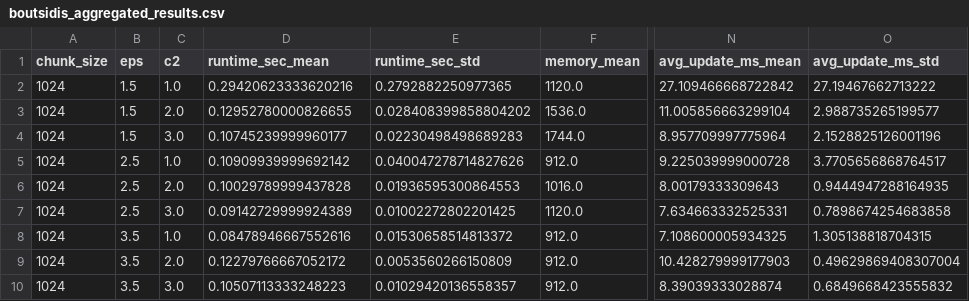
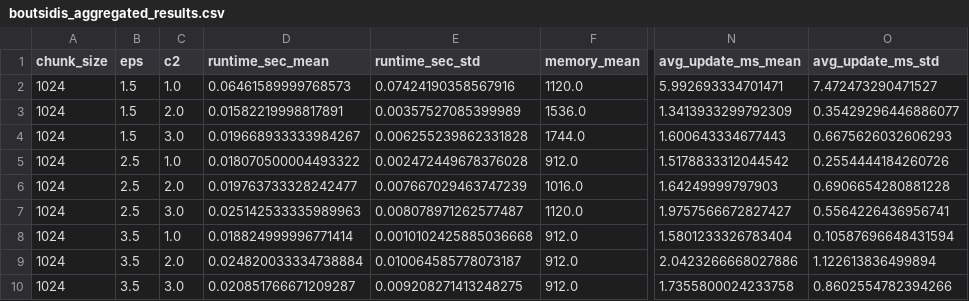
Before and after one commit to Revital09/Data_straeming_Algorithms_Final_Project, a CSV file: output/boutsidis_tuned/boutsidis_aggregated_results.csv, drawn as a sheet; only a part is shown, gaps mark what is left out; the diff names each change by its address in the sheet, - before the commit and + after, or states it on an @@ line.

```diff
--- a/output/boutsidis_tuned/boutsidis_aggregated_results.csv
+++ b/output/boutsidis_tuned/boutsidis_aggregated_results.csv
-D2 (runtime_sec_mean): 0.29420623333620216
+D2 (runtime_sec_mean): 0.06461589999768573
-E2 (runtime_sec_std): 0.2792882250977365
+E2 (runtime_sec_std): 0.07424190358567916
-N2 (avg_update_ms_mean): 27.109466668722842
+N2 (avg_update_ms_mean): 5.992693334701471
-O2 (avg_update_ms_std): 27.19467662713222
+O2 (avg_update_ms_std): 7.472473290471527
-D3 (runtime_sec_mean): 0.12952780000826655
+D3 (runtime_sec_mean): 0.01582219998817891
-E3 (runtime_sec_std): 0.028408399858804202
+E3 (runtime_sec_std): 0.00357527085399989
-N3 (avg_update_ms_mean): 11.005856663299104
+N3 (avg_update_ms_mean): 1.3413933299792309
-O3 (avg_update_ms_std): 2.988735265199577
+O3 (avg_update_ms_std): 0.35429296446886077
-D4 (runtime_sec_mean): 0.10745239999960177
+D4 (runtime_sec_mean): 0.019668933333984267
-E4 (runtime_sec_std): 0.02230498498689283
+E4 (runtime_sec_std): 0.006255239862331828
-N4 (avg_update_ms_mean): 8.957709997775964
+N4 (avg_update_ms_mean): 1.600643334677443
-O4 (avg_update_ms_std): 2.1528825126001196
+O4 (avg_update_ms_std): 0.6675626032606293
-D5 (runtime_sec_mean): 0.10909939999692142
+D5 (runtime_sec_mean): 0.018070500004493322
-E5 (runtime_sec_std): 0.040047278714827626
+E5 (runtime_sec_std): 0.002472449678376028
-N5 (avg_update_ms_mean): 9.225039999000728
+N5 (avg_update_ms_mean): 1.5178833312044542
-O5 (avg_update_ms_std): 3.7705656868764517
+O5 (avg_update_ms_std): 0.2554444184260726
-D6 (runtime_sec_mean): 0.10029789999437828
+D6 (runtime_sec_mean): 0.019763733328242477
-E6 (runtime_sec_std): 0.01936595300864553
+E6 (runtime_sec_std): 0.007667029463747239
-N6 (avg_update_ms_mean): 8.00179333309643
+N6 (avg_update_ms_mean): 1.64249999797903
-O6 (avg_update_ms_std): 0.9444947288164935
+O6 (avg_update_ms_std): 0.6906654280881228
-D7 (runtime_sec_mean): 0.09142729999924389
+D7 (runtime_sec_mean): 0.025142533335989963
-E7 (runtime_sec_std): 0.01002272802201425
+E7 (runtime_sec_std): 0.008078971262577487
-N7 (avg_update_ms_mean): 7.634663332525331
+N7 (avg_update_ms_mean): 1.9757566672827427
-O7 (avg_update_ms_std): 0.7898674254683858
+O7 (avg_update_ms_std): 0.5564226436956741
-D8 (runtime_sec_mean): 0.08478946667552616
+D8 (runtime_sec_mean): 0.018824999996771414
-E8 (runtime_sec_std): 0.01530658514813372
+E8 (runtime_sec_std): 0.0010102425885036668
-N8 (avg_update_ms_mean): 7.108600005934325
+N8 (avg_update_ms_mean): 1.5801233326783404
-O8 (avg_update_ms_std): 1.305138818704315
+O8 (avg_update_ms_std): 0.10587696648431594
-D9 (runtime_sec_mean): 0.12279766667052172
+D9 (runtime_sec_mean): 0.024820033334738884
-E9 (runtime_sec_std): 0.0053560266150809
+E9 (runtime_sec_std): 0.010064585778073187
-N9 (avg_update_ms_mean): 10.428279999177903
+N9 (avg_update_ms_mean): 2.0423266668027886
-O9 (avg_update_ms_std): 0.49629869408307004
+O9 (avg_update_ms_std): 1.122613836499894
-D10 (runtime_sec_mean): 0.10507113333248223
+D10 (runtime_sec_mean): 0.020851766671209287
-E10 (runtime_sec_std): 0.01029420136558357
+E10 (runtime_sec_std): 0.009208271413248275
-N10 (avg_update_ms_mean): 8.39039333028874
+N10 (avg_update_ms_mean): 1.7355800024233758
-O10 (avg_update_ms_std): 0.6849668423555832
+O10 (avg_update_ms_std): 0.8602554782394266
```
Also changed, not shown: output/ailon_tuned/ailon_all_results.csv, output/ailon_tuned/ailon_best_overall.csv, 23 other files.
